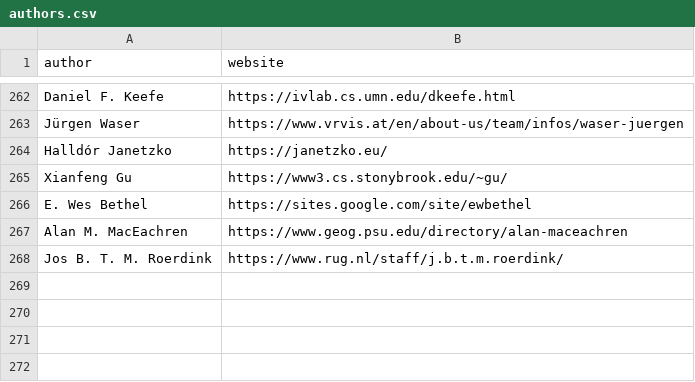
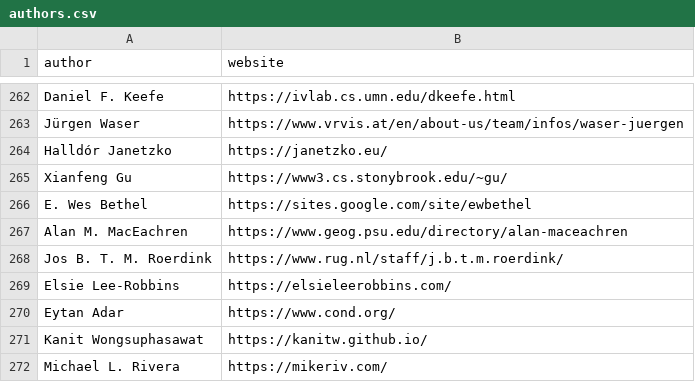
Before and after one commit to Dev-Lan/vispubs, a CSV file: public/data/authors.csv, drawn as a sheet; only a part is shown, gaps mark what is left out; the diff names each change by its address in the sheet, - before the commit and + after, or states it on an @@ line.

Commit message:
add 4 author homepage links

```diff
--- a/public/data/authors.csv
+++ b/public/data/authors.csv
+row 269: Elsie Lee-Robbins | https://elsieleerobbins.com/
+row 270: Eytan Adar | https://www.cond.org/
+row 271: Kanit Wongsuphasawat | https://kanitw.github.io/
+row 272: Michael L. Rivera | https://mikeriv.com/
```
Also changed, not shown: 1 other file.
